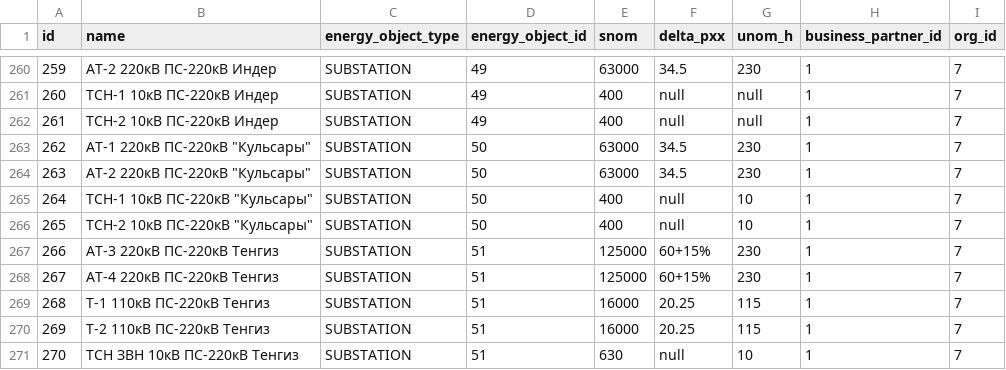
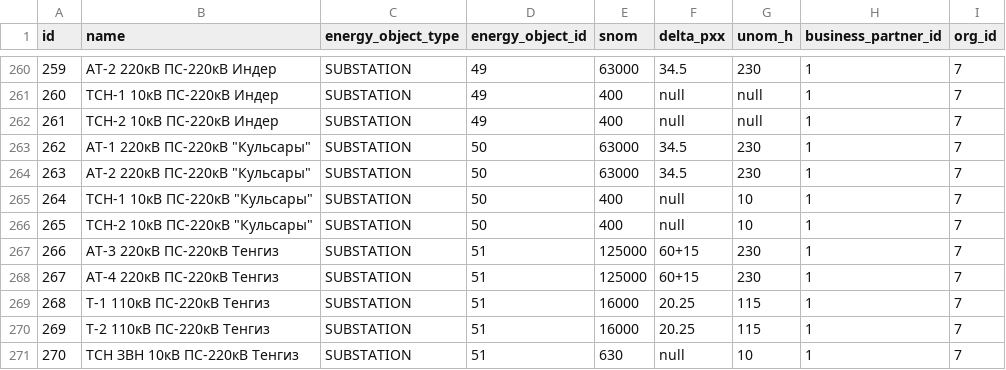
Before and after one commit to eugenenew80/blnLoadData, a CSV file: src/main/resources/liquibase/dev/release-1/data/dict_power_transformers.csv, drawn as a sheet; only a part is shown, gaps mark what is left out.

Commit message:
add data in dict_power_transformers

```diff
--- a/src/main/resources/liquibase/dev/release-1/data/dict_power_transformers.csv
+++ b/src/main/resources/liquibase/dev/release-1/data/dict_power_transformers.csv
@@ -266,4 +266,4 @@ id;name;energy_object_type;energy_object_id;snom;delta_pxx;unom_h;business_partn
 265;"ТСН-2 10кВ ПС-220кВ ""Кульсары""";SUBSTATION;50;400;null;10;1;7
-266;АТ-3 220кВ ПС-220кВ Тенгиз;SUBSTATION;51;125000;60+15%;230;1;7
-267;АТ-4 220кВ ПС-220кВ Тенгиз;SUBSTATION;51;125000;60+15%;230;1;7
+266;АТ-3 220кВ ПС-220кВ Тенгиз;SUBSTATION;51;125000;60+15;230;1;7
+267;АТ-4 220кВ ПС-220кВ Тенгиз;SUBSTATION;51;125000;60+15;230;1;7
 268;Т-1 110кВ ПС-220кВ Тенгиз;SUBSTATION;51;16000;20.25;115;1;7
```
